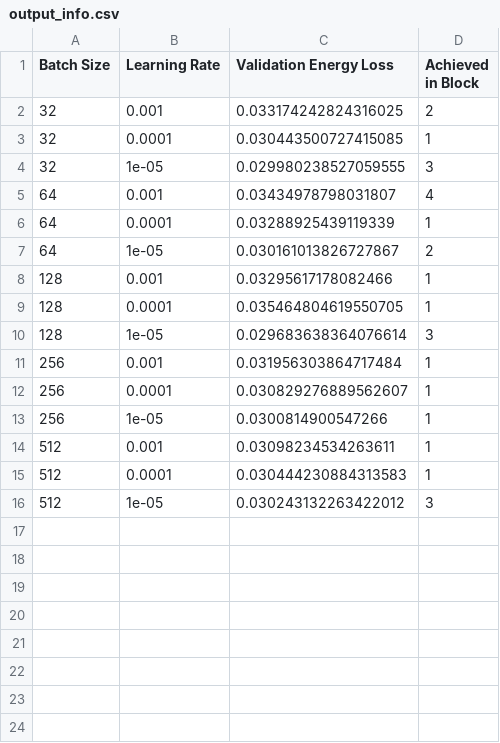
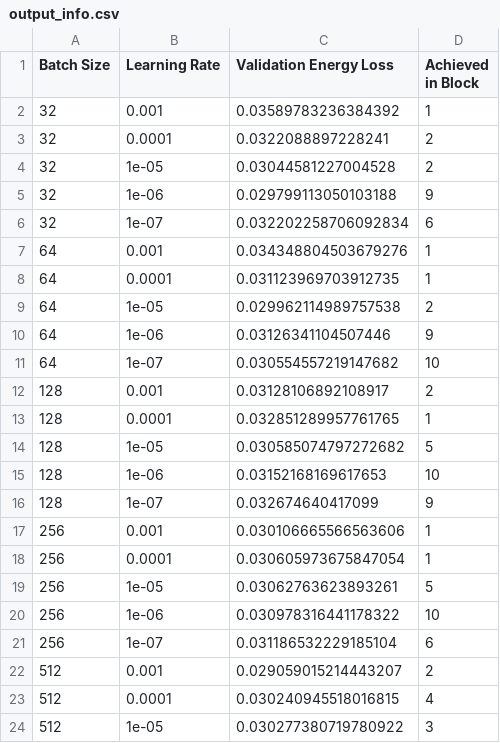
Before and after one commit to Grellj/excess-return-engression, a CSV file: results/output_info.csv, drawn as a sheet; only a part is shown; the diff covers the shown part only.

Commit message:
Smaller learning rates
Added learning rates 1e-6 and 1e-7 to ere_runner.py.

```diff
--- a/results/output_info.csv
+++ b/results/output_info.csv
@@ -1,16 +1,24 @@
 Batch Size,Learning Rate,Validation Energy Loss,Achieved in Block
-32,0.001,0.033174242824316025,2
-32,0.0001,0.030443500727415085,1
-32,1e-05,0.029980238527059555,3
-64,0.001,0.03434978798031807,4
-64,0.0001,0.03288925439119339,1
-64,1e-05,0.030161013826727867,2
-128,0.001,0.03295617178082466,1
-128,0.0001,0.035464804619550705,1
-128,1e-05,0.029683638364076614,3
-256,0.001,0.031956303864717484,1
-256,0.0001,0.030829276889562607,1
-256,1e-05,0.0300814900547266,1
-512,0.001,0.03098234534263611,1
-512,0.0001,0.030444230884313583,1
-512,1e-05,0.030243132263422012,3
+32,0.001,0.03589783236384392,1
+32,0.0001,0.0322088897228241,2
+32,1e-05,0.03044581227004528,2
+32,1e-06,0.029799113050103188,9
+32,1e-07,0.032202258706092834,6
+64,0.001,0.034348804503679276,1
+64,0.0001,0.031123969703912735,1
+64,1e-05,0.029962114989757538,2
+64,1e-06,0.03126341104507446,9
+64,1e-07,0.030554557219147682,10
+128,0.001,0.03128106892108917,2
+128,0.0001,0.032851289957761765,1
+128,1e-05,0.030585074797272682,5
+128,1e-06,0.03152168169617653,10
+128,1e-07,0.032674640417099,9
+256,0.001,0.030106665566563606,1
+256,0.0001,0.030605973675847054,1
+256,1e-05,0.03062763623893261,5
+256,1e-06,0.030978316441178322,10
+256,1e-07,0.031186532229185104,6
+512,0.001,0.029059015214443207,2
+512,0.0001,0.030240945518016815,4
+512,1e-05,0.030277380719780922,3
```
Also changed, not shown: 2 added rows elsewhere in this file, 26 other files.
